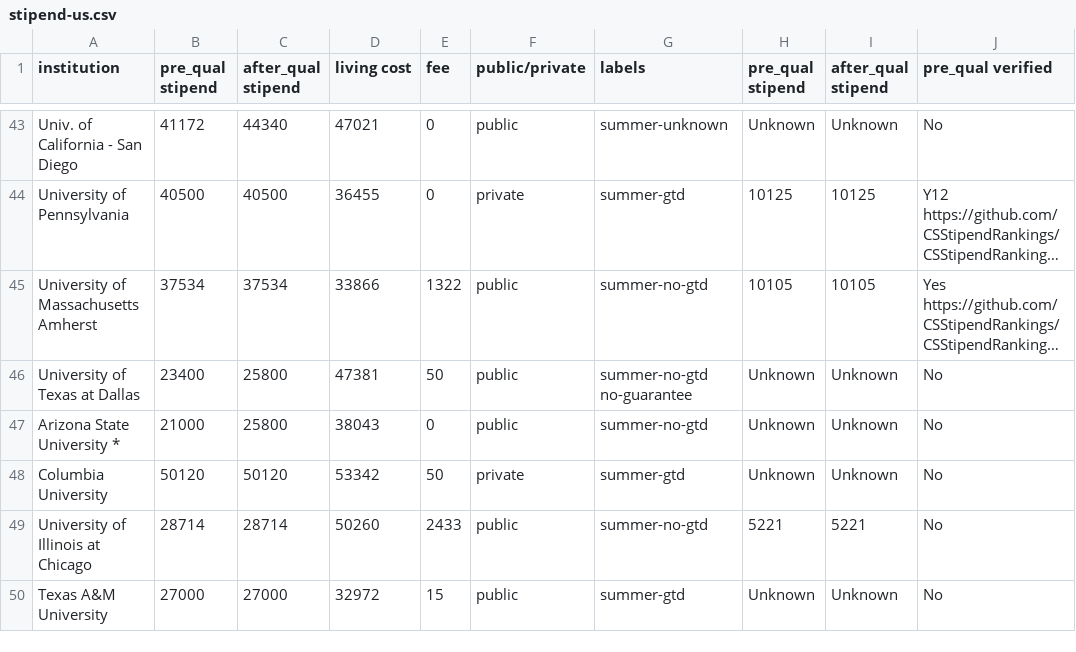
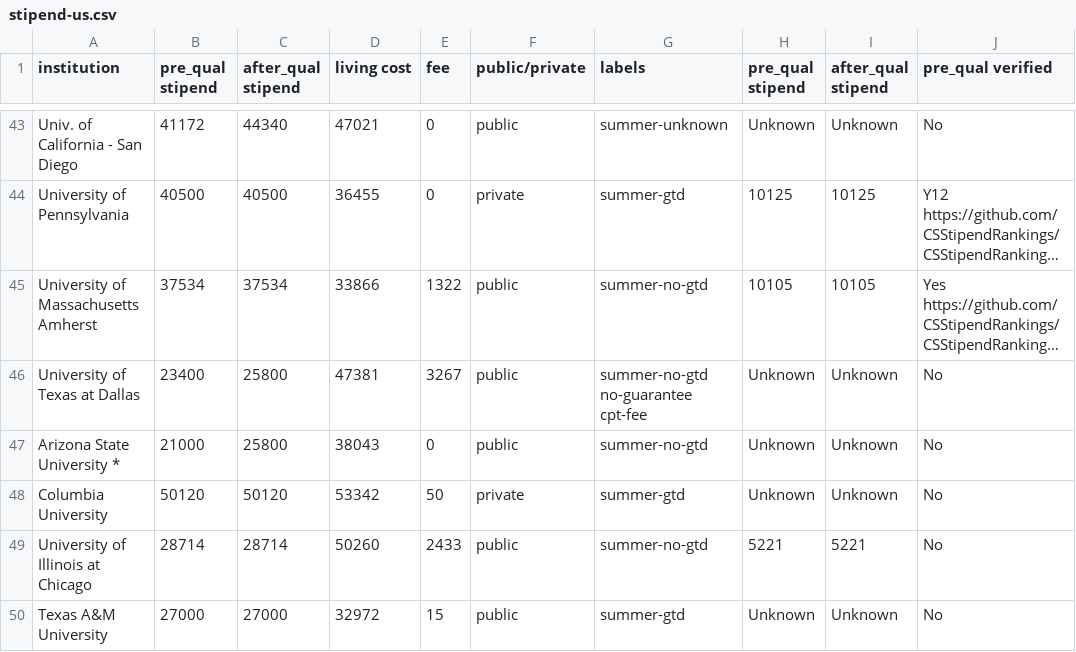
Before and after one commit to CSStipendRankings/CSStipendRankings, a CSV file: stipend-us.csv, drawn as a sheet; only a part is shown, gaps mark what is left out; long unchanged cells end in …; the diff names each change by its address in the sheet, - before the commit and + after, or states it on an @@ line.

Commit message:
Update stipend-us.csv

```diff
--- a/stipend-us.csv
+++ b/stipend-us.csv
-E46 (fee): 50
+E46 (fee): 3267
-G46 (labels): summer-no-gtd no-guarantee
+G46 (labels): summer-no-gtd no-guarantee cpt-fee
```
